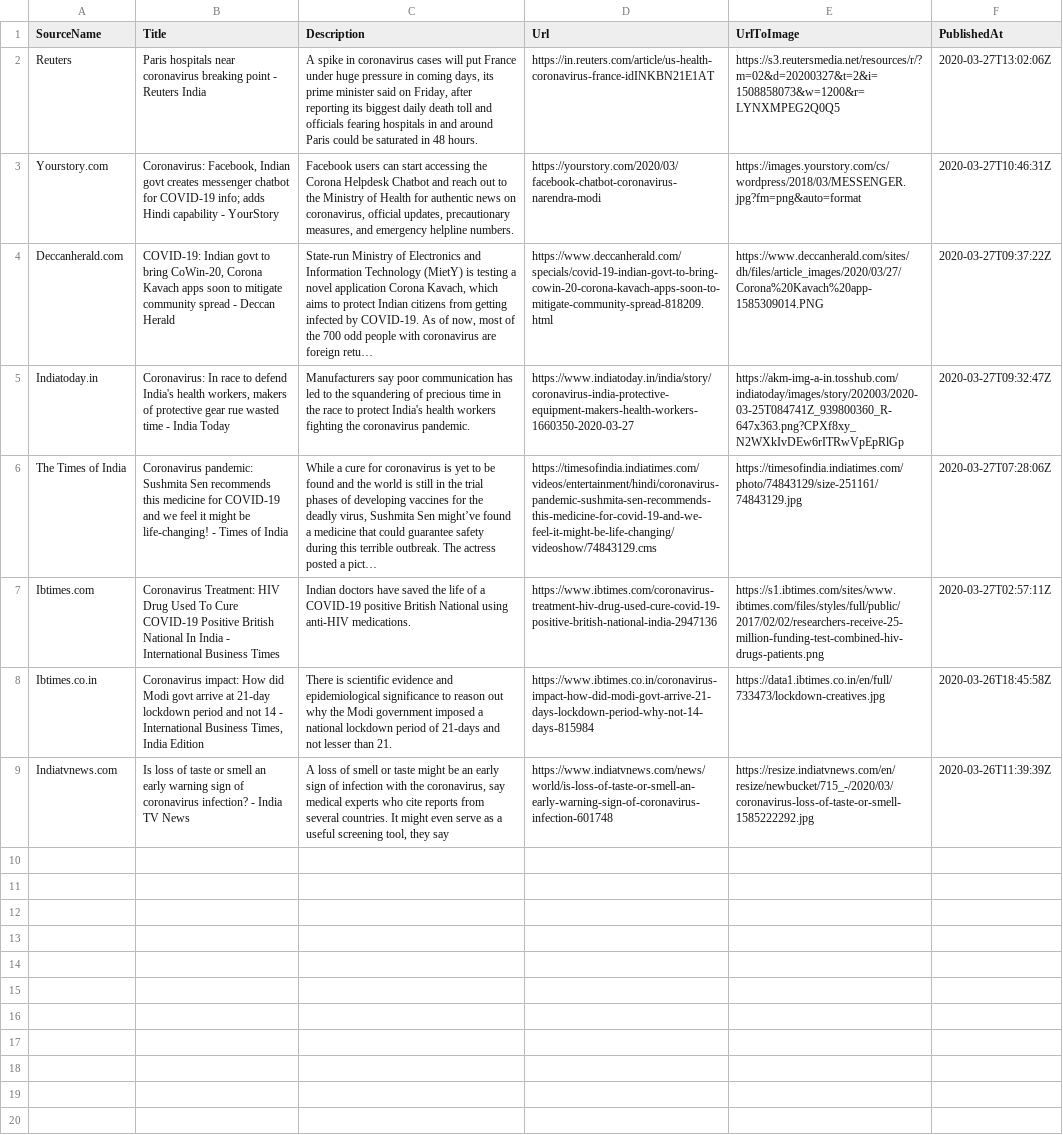
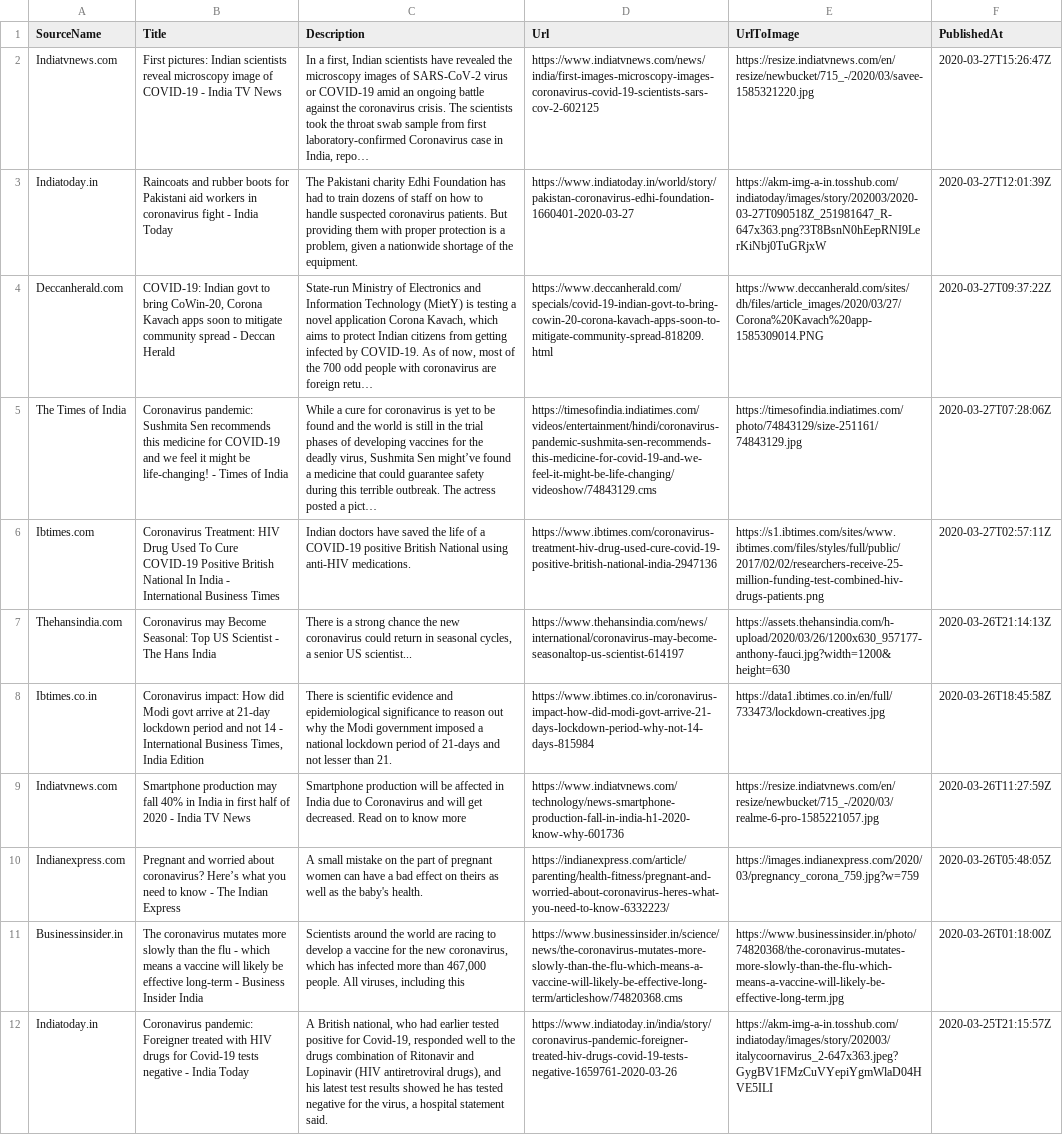
Before and after one commit to PritiShaw/Covid-19-India, a CSV file: src/data/newsFeed.csv, drawn as a sheet; removed rows and columns are numbered as before the commit, all else as after; the diff names each change by its address in the sheet, - before the commit and + after, or states it on an @@ line.

Commit message:
Stats Bot pushed at 28-03-2020_01:00AM IST

```diff
--- a/src/data/newsFeed.csv
+++ b/src/data/newsFeed.csv
-row 2: Reuters | Paris hospitals near coronavirus breaking point - Reuters India | A spike in coronavirus cases will put France under huge pressure in coming days, its prime minister said on Friday, after reporting its biggest daily death toll and officials fearing hospitals in and around Paris could be saturated in 48 hours. | https://in.reuters.com/article/us-health-coronavirus-france-idINKBN21E1AT | https://s3.reutersmedia.net/resources/r/?m=02&d=20200327&t=2&i=1508858073&w=1200&r=LYNXMPEG2Q0Q5 | 2020-03-27T13:02:06Z
-row 3: Yourstory.com | Coronavirus: Facebook, Indian govt creates messenger chatbot for COVID-19 info; adds Hindi capability - YourStory | Facebook users can start accessing the Corona Helpdesk Chatbot and reach out to the Ministry of Health for authentic news on coronavirus, official updates, precautionary measures, and emergency helpline numbers. | https://yourstory.com/2020/03/facebook-chatbot-coronavirus-narendra-modi | https://images.yourstory.com/cs/wordpress/2018/03/MESSENGER.jpg?fm=png&auto=format | 2020-03-27T10:46:31Z
+row 2: Indiatvnews.com | First pictures: Indian scientists reveal microscopy image of COVID-19 - India TV News | In a first, Indian scientists have revealed the microscopy images of SARS-CoV-2 virus or COVID-19 amid an ongoing battle against the coronavirus crisis. The scientists took the throat swab sample from first laboratory-confirmed Coronavirus case in India, repo… | https://www.indiatvnews.com/news/india/first-images-microscopy-images-coronavirus-covid-19-scientists-sars-cov-2-602125 | https://resize.indiatvnews.com/en/resize/newbucket/715_-/2020/03/savee-1585321220.jpg | 2020-03-27T15:26:47Z
+row 3: Indiatoday.in | Raincoats and rubber boots for Pakistani aid workers in coronavirus fight - India Today | The Pakistani charity Edhi Foundation has had to train dozens of staff on how to handle suspected coronavirus patients. But providing them with proper protection is a problem, given a nationwide shortage of the equipment. | https://www.indiatoday.in/world/story/pakistan-coronavirus-edhi-foundation-1660401-2020-03-27 | https://akm-img-a-in.tosshub.com/indiatoday/images/story/202003/2020-03-27T090518Z_251981647_R-647x363.png?3T8BsnN0hEepRNI9LerKiNbj0TuGRjxW | 2020-03-27T12:01:39Z
-row 5: Indiatoday.in | Coronavirus: In race to defend India's health workers, makers of protective gear rue wasted time - India Today | Manufacturers say poor communication has led to the squandering of precious time in the race to protect India's health workers fighting the coronavirus pandemic. | https://www.indiatoday.in/india/story/coronavirus-india-protective-equipment-makers-health-workers-1660350-2020-03-27 | https://akm-img-a-in.tosshub.com/indiatoday/images/story/202003/2020-03-25T084741Z_939800360_R-647x363.png?CPXf8xy_N2WXkIvDEw6rITRwVpEpRlGp | 2020-03-27T09:32:47Z
+row 7: Thehansindia.com | Coronavirus may Become Seasonal: Top US Scientist - The Hans India | There is a strong chance the new coronavirus could return in seasonal cycles, a senior US scientist... | https://www.thehansindia.com/news/international/coronavirus-may-become-seasonaltop-us-scientist-614197 | https://assets.thehansindia.com/h-upload/2020/03/26/1200x630_957177-anthony-fauci.jpg?width=1200&height=630 | 2020-03-26T21:14:13Z
-B9 (Title): Is loss of taste or smell an early warning sign of coronavirus infection? - India…
+B9 (Title): Smartphone production may fall 40% in India in first half of 2020 - India…
-C9 (Description): A loss of smell or taste might be an early sign of infection with the coronavirus, say medical experts who cite reports from several countries. It might even serve as a useful screening tool, they say
+C9 (Description): Smartphone production will be affected in India due to Coronavirus and will get decreased. Read on to know more
-D9 (Url): https://www.indiatvnews.com/news/world/is-loss-of-taste-or-smell-an-early-warning-sign-of-coronavirus-infection-601748
+D9 (Url): https://www.indiatvnews.com/technology/news-smartphone-production-fall-in-india-h1-2020-know-why-601736
-E9 (UrlToImage): https://resize.indiatvnews.com/en/resize/newbucket/715_-/2020/03/coronavirus-loss-of-taste-or-smell-1585222292.jpg
+E9 (UrlToImage): https://resize.indiatvnews.com/en/resize/newbucket/715_-/2020/03/realme-6-pro-1585221057.jpg
-F9 (PublishedAt): 2020-03-26T11:39:39Z
+F9 (PublishedAt): 2020-03-26T11:27:59Z
+row 10: Indianexpress.com | Pregnant and worried about coronavirus? Here’s what you need to know - The Indian Express | A small mistake on the part of pregnant women can have a bad effect on theirs as well as the baby's health. | https://indianexpress.com/article/parenting/health-fitness/pregnant-and-worried-about-coronavirus-heres-what-you-need-to-know-6332223/ | https://images.indianexpress.com/2020/03/pregnancy_corona_759.jpg?w=759 | 2020-03-26T05:48:05Z
+row 11: Businessinsider.in | The coronavirus mutates more slowly than the flu - which means a vaccine will likely be effective long-term - Business Insider India | Scientists around the world are racing to develop a vaccine for the new coronavirus, which has infected more than 467,000 people. All viruses, including this | https://www.businessinsider.in/science/news/the-coronavirus-mutates-more-slowly-than-the-flu-which-means-a-vaccine-will-likely-be-effective-long-term/articleshow/74820368.cms | https://www.businessinsider.in/photo/74820368/the-coronavirus-mutates-more-slowly-than-the-flu-which-means-a-vaccine-will-likely-be-effective-long-term.jpg | 2020-03-26T01:18:00Z
+row 12: Indiatoday.in | Coronavirus pandemic: Foreigner treated with HIV drugs for Covid-19 tests negative - India Today | A British national, who had earlier tested positive for Covid-19, responded well to the drugs combination of Ritonavir and Lopinavir (HIV antiretroviral drugs), and his latest test results showed he has tested negative for the virus, a hospital statement said. | https://www.indiatoday.in/india/story/coronavirus-pandemic-foreigner-treated-hiv-drugs-covid-19-tests-negative-1659761-2020-03-26 | https://akm-img-a-in.tosshub.com/indiatoday/images/story/202003/italycoornavirus_2-647x363.jpeg?GygBV1FMzCuVYepiYgmWlaD04HVE5ILI | 2020-03-25T21:15:57Z
```
